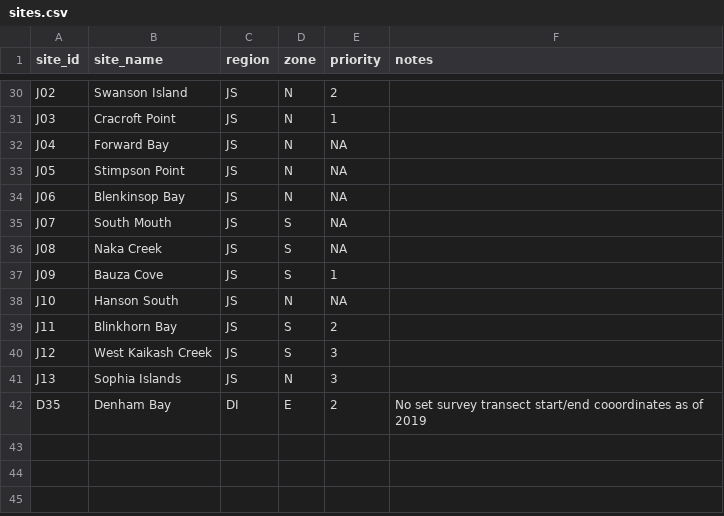
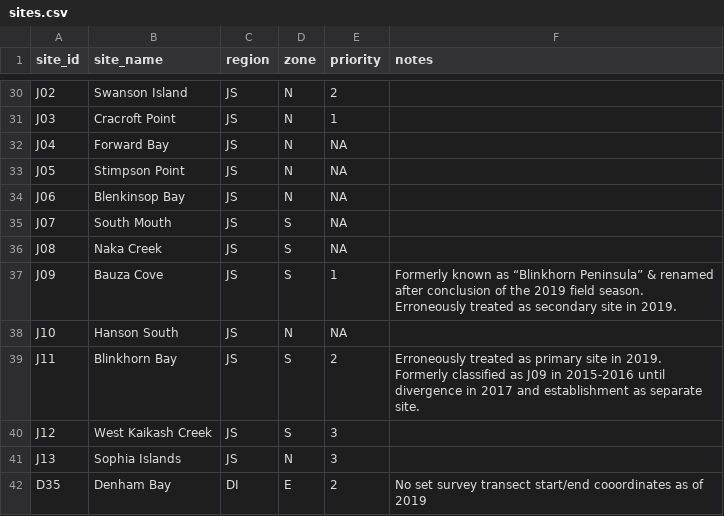
Before and after one commit to HakaiInstitute/jsp-data, a CSV file: data/sites.csv, drawn as a sheet; only a part is shown, gaps mark what is left out; the diff names each change by its address in the sheet, - before the commit and + after, or states it on an @@ line.

Commit message:
Added comment about treatment of J09 & J11 in 2019

```diff
--- a/data/sites.csv
+++ b/data/sites.csv
-F37 (notes): (empty)
+F37 (notes): Formerly known as “Blinkhorn Peninsula” & renamed after conclusion of the 2019 field season. Erroneously treated as secondary site in 2019.
-F39 (notes): (empty)
+F39 (notes): Erroneously treated as primary site in 2019. Formerly classified as J09 in 2015-2016 until divergence in 2017 and establishment as separate site.
```
